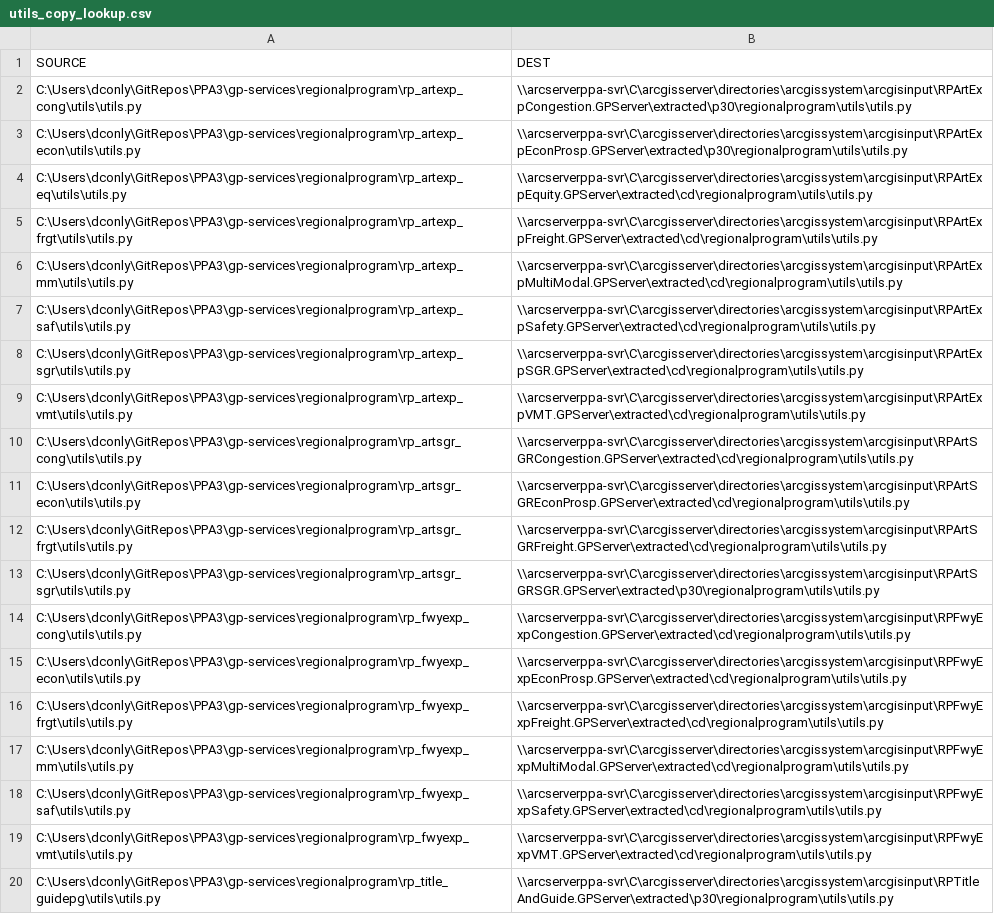
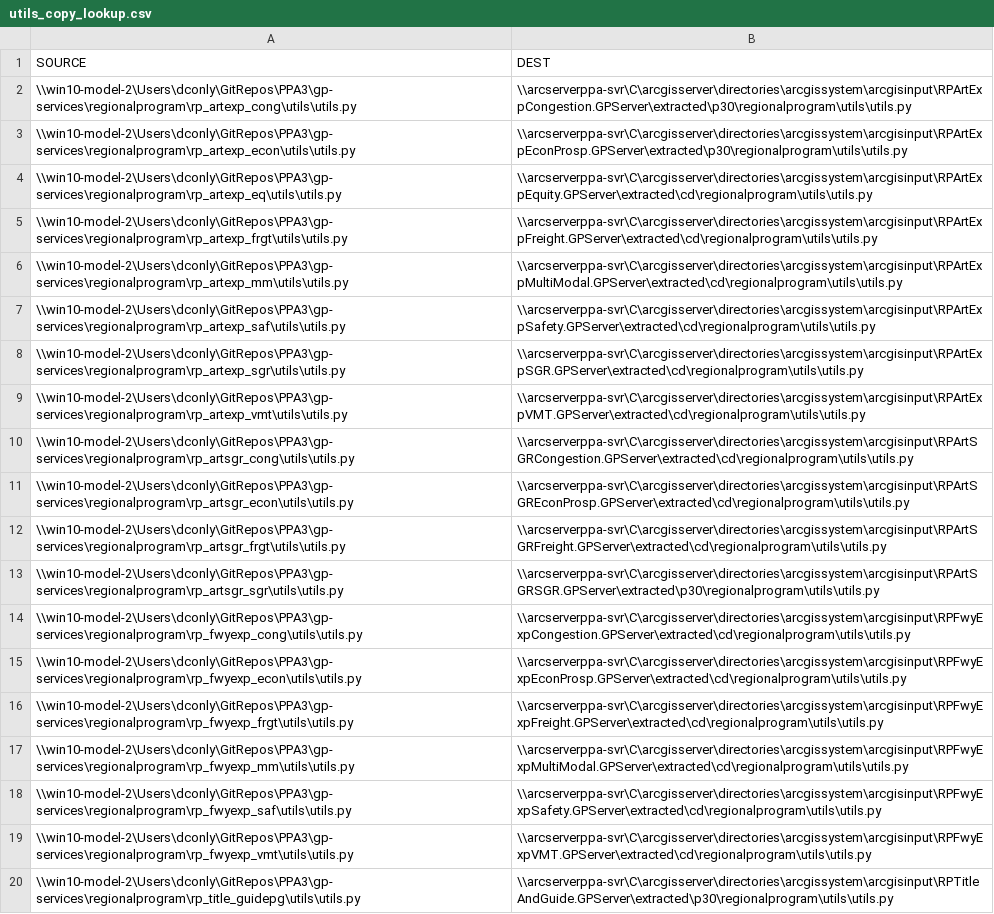
Before and after one commit to SACOG/PPA3, a CSV file: testing/utils_copy_lookup.csv, drawn as a sheet; the diff names each change by its address in the sheet, - before the commit and + after, or states it on an @@ line.

```diff
--- a/testing/utils_copy_lookup.csv
+++ b/testing/utils_copy_lookup.csv
-A2 (SOURCE): C:\Users\dconly\GitRepos\PPA3\gp-services\regionalprogram\rp_artexp_cong\utils\utils.py
+A2 (SOURCE): \\win10-model-2\Users\dconly\GitRepos\PPA3\gp-services\regionalprogram\rp_artexp_cong\utils\utils.py
-A3 (SOURCE): C:\Users\dconly\GitRepos\PPA3\gp-services\regionalprogram\rp_artexp_econ\utils\utils.py
+A3 (SOURCE): \\win10-model-2\Users\dconly\GitRepos\PPA3\gp-services\regionalprogram\rp_artexp_econ\utils\utils.py
-A4 (SOURCE): C:\Users\dconly\GitRepos\PPA3\gp-services\regionalprogram\rp_artexp_eq\utils\utils.py
+A4 (SOURCE): \\win10-model-2\Users\dconly\GitRepos\PPA3\gp-services\regionalprogram\rp_artexp_eq\utils\utils.py
-A5 (SOURCE): C:\Users\dconly\GitRepos\PPA3\gp-services\regionalprogram\rp_artexp_frgt\utils\utils.py
+A5 (SOURCE): \\win10-model-2\Users\dconly\GitRepos\PPA3\gp-services\regionalprogram\rp_artexp_frgt\utils\utils.py
-A6 (SOURCE): C:\Users\dconly\GitRepos\PPA3\gp-services\regionalprogram\rp_artexp_mm\utils\utils.py
+A6 (SOURCE): \\win10-model-2\Users\dconly\GitRepos\PPA3\gp-services\regionalprogram\rp_artexp_mm\utils\utils.py
-A7 (SOURCE): C:\Users\dconly\GitRepos\PPA3\gp-services\regionalprogram\rp_artexp_saf\utils\utils.py
+A7 (SOURCE): \\win10-model-2\Users\dconly\GitRepos\PPA3\gp-services\regionalprogram\rp_artexp_saf\utils\utils.py
-A8 (SOURCE): C:\Users\dconly\GitRepos\PPA3\gp-services\regionalprogram\rp_artexp_sgr\utils\utils.py
+A8 (SOURCE): \\win10-model-2\Users\dconly\GitRepos\PPA3\gp-services\regionalprogram\rp_artexp_sgr\utils\utils.py
-A9 (SOURCE): C:\Users\dconly\GitRepos\PPA3\gp-services\regionalprogram\rp_artexp_vmt\utils\utils.py
+A9 (SOURCE): \\win10-model-2\Users\dconly\GitRepos\PPA3\gp-services\regionalprogram\rp_artexp_vmt\utils\utils.py
-A10 (SOURCE): C:\Users\dconly\GitRepos\PPA3\gp-services\regionalprogram\rp_artsgr_cong\utils\utils.py
+A10 (SOURCE): \\win10-model-2\Users\dconly\GitRepos\PPA3\gp-services\regionalprogram\rp_artsgr_cong\utils\utils.py
-A11 (SOURCE): C:\Users\dconly\GitRepos\PPA3\gp-services\regionalprogram\rp_artsgr_econ\utils\utils.py
+A11 (SOURCE): \\win10-model-2\Users\dconly\GitRepos\PPA3\gp-services\regionalprogram\rp_artsgr_econ\utils\utils.py
-A12 (SOURCE): C:\Users\dconly\GitRepos\PPA3\gp-services\regionalprogram\rp_artsgr_frgt\utils\utils.py
+A12 (SOURCE): \\win10-model-2\Users\dconly\GitRepos\PPA3\gp-services\regionalprogram\rp_artsgr_frgt\utils\utils.py
-A13 (SOURCE): C:\Users\dconly\GitRepos\PPA3\gp-services\regionalprogram\rp_artsgr_sgr\utils\utils.py
+A13 (SOURCE): \\win10-model-2\Users\dconly\GitRepos\PPA3\gp-services\regionalprogram\rp_artsgr_sgr\utils\utils.py
-A14 (SOURCE): C:\Users\dconly\GitRepos\PPA3\gp-services\regionalprogram\rp_fwyexp_cong\utils\utils.py
+A14 (SOURCE): \\win10-model-2\Users\dconly\GitRepos\PPA3\gp-services\regionalprogram\rp_fwyexp_cong\utils\utils.py
-A15 (SOURCE): C:\Users\dconly\GitRepos\PPA3\gp-services\regionalprogram\rp_fwyexp_econ\utils\utils.py
+A15 (SOURCE): \\win10-model-2\Users\dconly\GitRepos\PPA3\gp-services\regionalprogram\rp_fwyexp_econ\utils\utils.py
-A16 (SOURCE): C:\Users\dconly\GitRepos\PPA3\gp-services\regionalprogram\rp_fwyexp_frgt\utils\utils.py
+A16 (SOURCE): \\win10-model-2\Users\dconly\GitRepos\PPA3\gp-services\regionalprogram\rp_fwyexp_frgt\utils\utils.py
-A17 (SOURCE): C:\Users\dconly\GitRepos\PPA3\gp-services\regionalprogram\rp_fwyexp_mm\utils\utils.py
+A17 (SOURCE): \\win10-model-2\Users\dconly\GitRepos\PPA3\gp-services\regionalprogram\rp_fwyexp_mm\utils\utils.py
-A18 (SOURCE): C:\Users\dconly\GitRepos\PPA3\gp-services\regionalprogram\rp_fwyexp_saf\utils\utils.py
+A18 (SOURCE): \\win10-model-2\Users\dconly\GitRepos\PPA3\gp-services\regionalprogram\rp_fwyexp_saf\utils\utils.py
-A19 (SOURCE): C:\Users\dconly\GitRepos\PPA3\gp-services\regionalprogram\rp_fwyexp_vmt\utils\utils.py
+A19 (SOURCE): \\win10-model-2\Users\dconly\GitRepos\PPA3\gp-services\regionalprogram\rp_fwyexp_vmt\utils\utils.py
-A20 (SOURCE): C:\Users\dconly\GitRepos\PPA3\gp-services\regionalprogram\rp_title_guidepg\utils\utils.py
+A20 (SOURCE): \\win10-model-2\Users\dconly\GitRepos\PPA3\gp-services\regionalprogram\rp_title_guidepg\utils\utils.py
```
Also changed, not shown: 2 other files.
